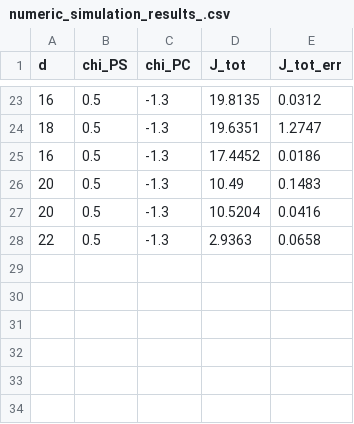
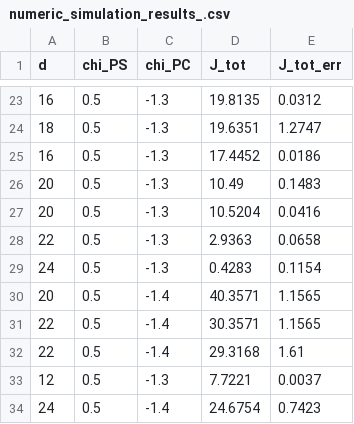
Before and after one commit to miklakt/sfb_empty_pore, a CSV file: numeric_simulation_results_.csv, drawn as a sheet; only a part is shown, gaps mark what is left out.

```diff
--- a/numeric_simulation_results_.csv
+++ b/numeric_simulation_results_.csv
@@ -28 +28,7 @@ d,chi_PS,chi_PC,J_tot,J_tot_err
 22,0.5,-1.3,2.9363,0.0658
+24,0.5,-1.3,0.4283,0.1154
+20,0.5,-1.4,40.3571,1.1565
+22,0.5,-1.4,30.3571,1.1565
+22,0.5,-1.4,29.3168,1.61
+12,0.5,-1.3,7.7221,0.0037
+24,0.5,-1.4,24.6754,0.7423
```
Also changed, not shown: 4 other files.
